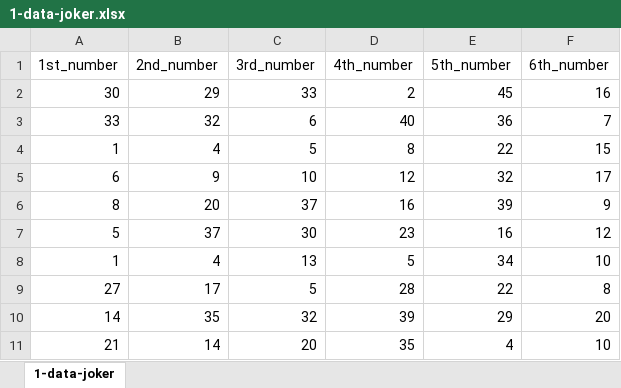
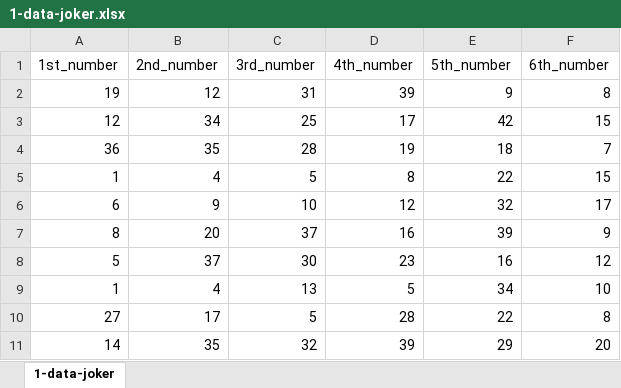
Before and after one commit to jkitsakis/repository, an Excel workbook: 6-digits-lottery/1-data-joker.xlsx, sheet 1-data-joker, drawn as a sheet; only a part is shown; the shorter side is filled out with more unchanged rows; values as stored, in another font and other column widths than the file's, no borders; removed rows and columns are numbered as before the commit, all else as after; the diff names each change by its address in the sheet, - before the commit and + after, or states it on an @@ line.

```diff
--- a/6-digits-lottery/1-data-joker.xlsx (sheet 1-data-joker)
+++ b/6-digits-lottery/1-data-joker.xlsx (sheet 1-data-joker)
-row 2: 30 | 29 | 33 | 2 | 45 | 16
-row 3: 33 | 32 | 6 | 40 | 36 | 7
+row 2: 19 | 12 | 31 | 39 | 9 | 8
+row 3: 12 | 34 | 25 | 17 | 42 | 15
+row 4: 36 | 35 | 28 | 19 | 18 | 7
```
Also changed, not shown: 6-digits-lottery/2-joker-24-23.xlsx, 3 other files.
